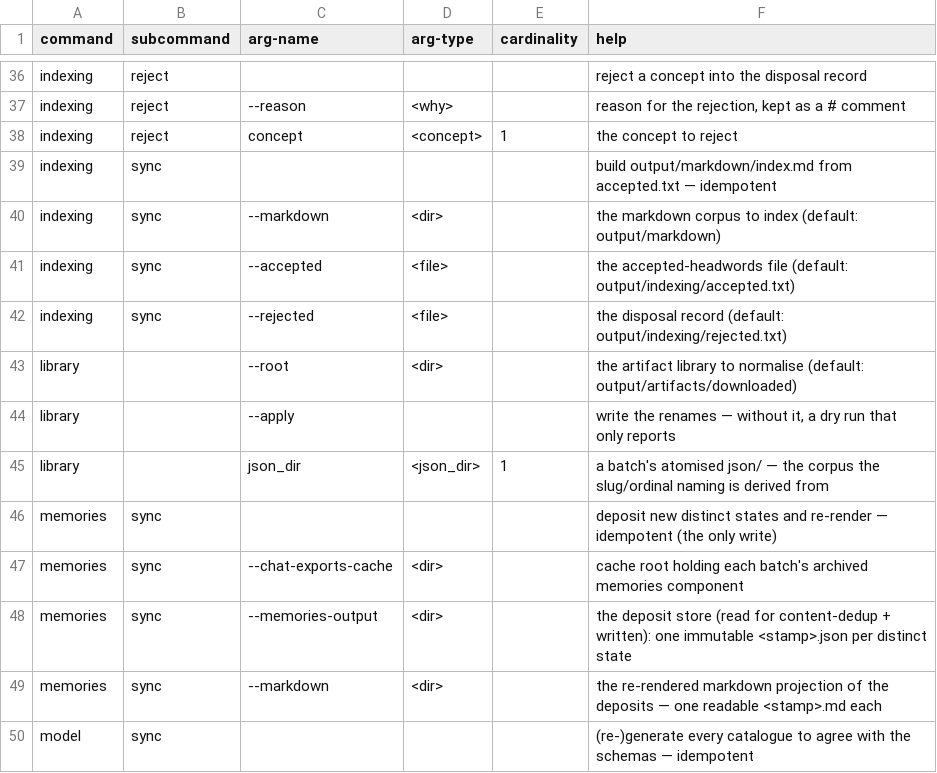
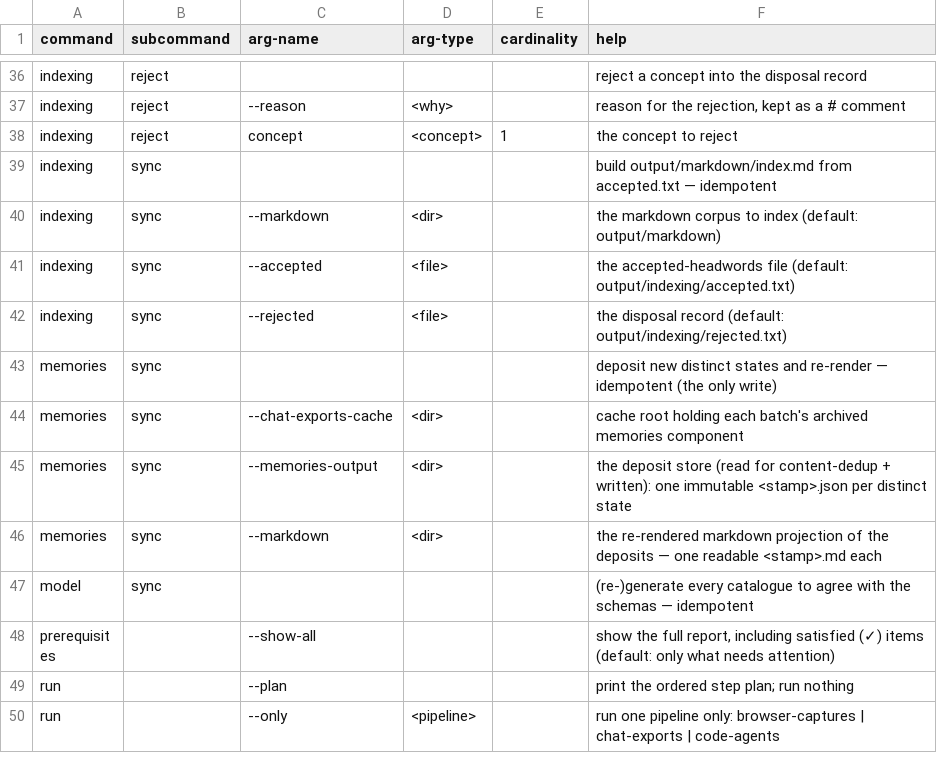
Before and after one commit to rpus/corpus-yoga, a CSV file: rsc/cli/help.csv, drawn as a sheet; only a part is shown, gaps mark what is left out; the shorter side is filled out with more unchanged rows; the diff names each change by its address in the sheet, - before the commit and + after, or states it on an @@ line.

Commit message:
retire the library command; keep library.py as a resolution module
library was the anomaly that broke the noun/verb/status model twice: it had no
bare status (a required positional made bare `yoga library` just error), and it
wrote — renamed and merged dirs, gated by --apply — with no verb above it, the
only write in the system not under a verb. Trying to make it conform to the
model is what surfaced the real answer: it shouldn't conform, it should go.

It was a one-off migration — normalising artifact-library dirs from the old
naming vintages (v1 slug-only, v2 uuid-prefix) to canonical v3. That job is
done: every dir is v3, no new old-vintage dirs can appear, and dir_for
auto-heals any uuid-bearing form on touch. Bare `yoga library` confirmed it —
all 15 dirs already canonical, nothing to normalise.

Removed it from commands.csv and help.csv, and deleted the dead migration code
from library.py (_normalise, _merge, _corpus, _identify, _vintages, and the
__main__ block), leaving the live resolution module — assert_uuid8_unique, find,
dir_for — still imported by extract_files, extract_heredocs, audit_files, and
check_harvested. The naming-vintage history stays documented as data in
rsc/naming/library_dir_vintages.csv.

Score drops by the 5 checks that command carried: 1430.

Signature: reading-room/claude/5d680541

```diff
--- a/rsc/cli/help.csv
+++ b/rsc/cli/help.csv
-row 43: library |  | --root | <dir> |  | the artifact library to normalise (default: output/artifacts/downloaded)
-row 44: library |  | --apply |  |  | write the renames — without it, a dry run that only reports
-row 45: library |  | json_dir | <json_dir> | 1 | a batch's atomised json/ — the corpus the slug/ordinal naming is derived from
```
Also changed, not shown: rsc/cli/commands.csv, 4 other files.
